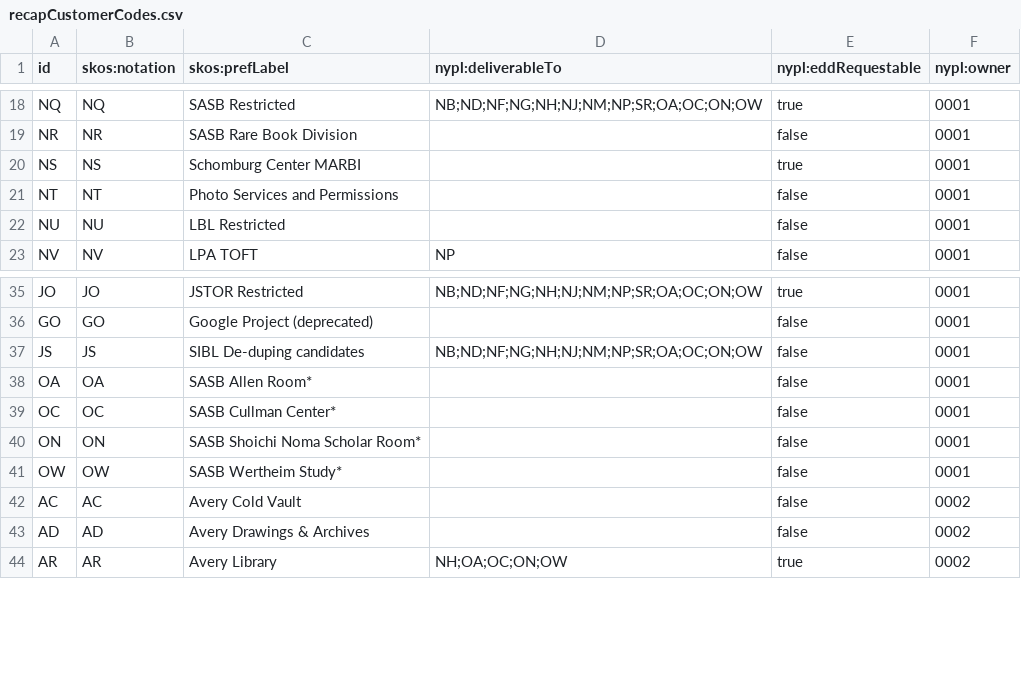
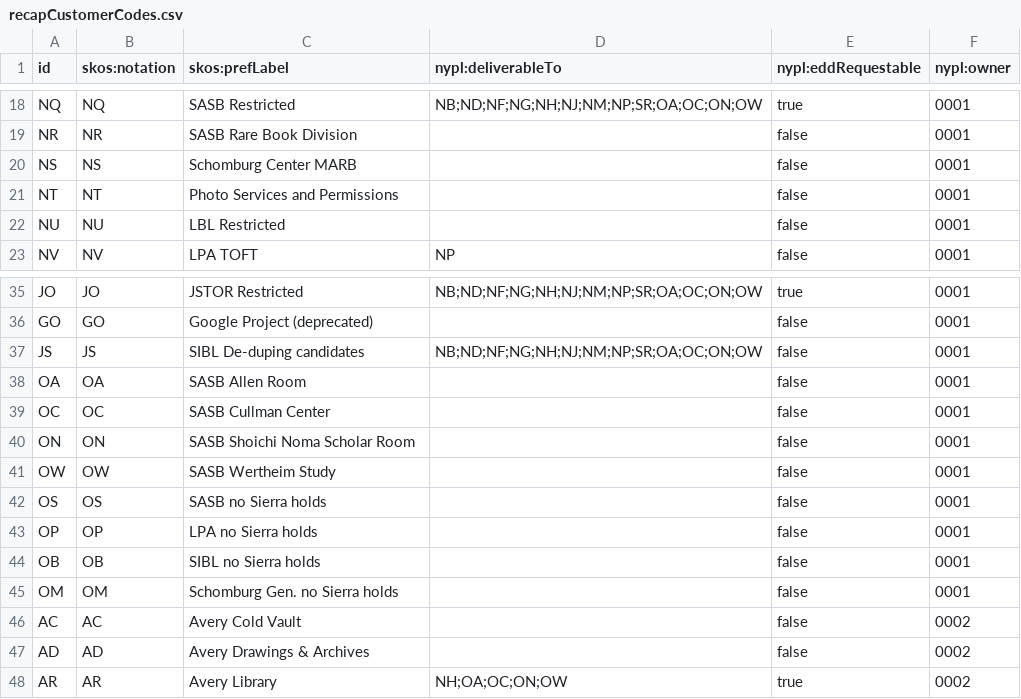
Before and after one commit to NYPL/nypl-core, a CSV file: vocabularies/csv/recapCustomerCodes.csv, drawn as a sheet; only a part is shown, gaps mark what is left out.

Commit message:
Update recapCustomerCodes

```diff
--- a/vocabularies/csv/recapCustomerCodes.csv
+++ b/vocabularies/csv/recapCustomerCodes.csv
@@ -19,3 +19,3 @@ NQ,NQ,SASB Restricted,NB;ND;NF;NG;NH;NJ;NM;NP;SR;OA;OC;ON;OW,true,0001
 NR,NR,SASB Rare Book Division,,false,0001
-NS,NS,Schomburg Center MARBI,,true,0001
+NS,NS,Schomburg Center MARB,,false,0001
 NT,NT,Photo Services and Permissions,,false,0001
@@ -37,6 +37,10 @@ GO,GO,Google Project (deprecated),,false,0001
 JS,JS,SIBL De-duping candidates,NB;ND;NF;NG;NH;NJ;NM;NP;SR;OA;OC;ON;OW,false,0001
-OA,OA,SASB Allen Room*,,false,0001
-OC,OC,SASB Cullman Center*,,false,0001
-ON,ON,SASB Shoichi Noma Scholar Room*,,false,0001
-OW,OW,SASB Wertheim Study*,,false,0001
+OA,OA,SASB Allen Room,,false,0001
+OC,OC,SASB Cullman Center,,false,0001
+ON,ON,SASB Shoichi Noma Scholar Room,,false,0001
+OW,OW,SASB Wertheim Study,,false,0001
+OS,OS,SASB no Sierra holds,,false,0001
+OP,OP,LPA no Sierra holds,,false,0001
+OB,OB,SIBL no Sierra holds,,false,0001
+OM,OM,Schomburg Gen. no Sierra holds,,false,0001
 AC,AC,Avery Cold Vault,,false,0002
```
Also changed, not shown: 1 other file.
